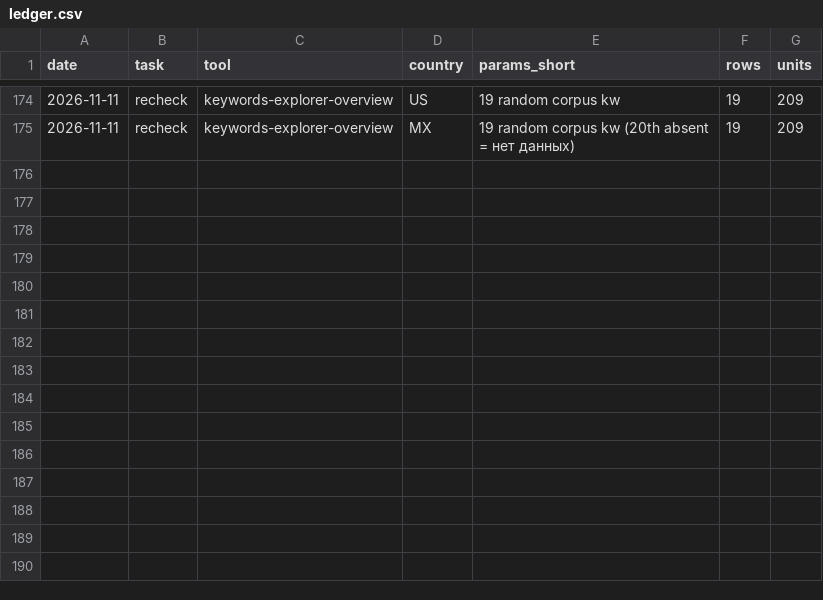
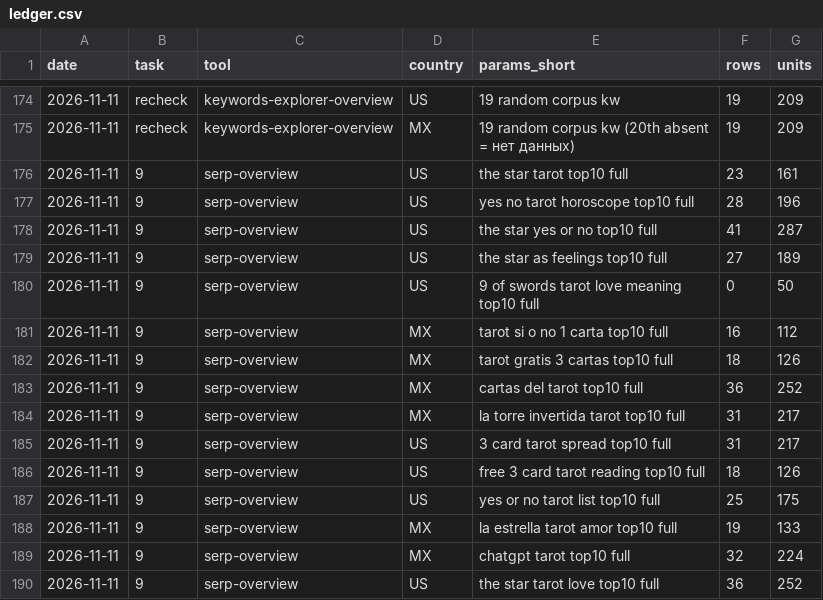
Before and after one commit to denknis1/arcana-diary, a CSV file: docs/research/stage1/corpus/ahrefs/ledger.csv, drawn as a sheet; only a part is shown, gaps mark what is left out.

```diff
--- a/docs/research/stage1/corpus/ahrefs/ledger.csv
+++ b/docs/research/stage1/corpus/ahrefs/ledger.csv
@@ -175 +175,16 @@ date,task,tool,country,params_short,rows,units
 2026-11-11,recheck,keywords-explorer-overview,MX,19 random corpus kw (20th absent = нет данных),19,209
+2026-11-11,9,serp-overview,US,the star tarot top10 full,23,161
+2026-11-11,9,serp-overview,US,yes no tarot horoscope top10 full,28,196
+2026-11-11,9,serp-overview,US,the star yes or no top10 full,41,287
+2026-11-11,9,serp-overview,US,the star as feelings top10 full,27,189
+2026-11-11,9,serp-overview,US,9 of swords tarot love meaning top10 full,0,50
+2026-11-11,9,serp-overview,MX,tarot si o no 1 carta top10 full,16,112
+2026-11-11,9,serp-overview,MX,tarot gratis 3 cartas top10 full,18,126
+2026-11-11,9,serp-overview,MX,cartas del tarot top10 full,36,252
+2026-11-11,9,serp-overview,MX,la torre invertida tarot top10 full,31,217
+2026-11-11,9,serp-overview,US,3 card tarot spread top10 full,31,217
+2026-11-11,9,serp-overview,US,free 3 card tarot reading top10 full,18,126
+2026-11-11,9,serp-overview,US,yes or no tarot list top10 full,25,175
+2026-11-11,9,serp-overview,MX,la estrella tarot amor top10 full,19,133
+2026-11-11,9,serp-overview,MX,chatgpt tarot top10 full,32,224
+2026-11-11,9,serp-overview,US,the star tarot love top10 full,36,252
```
Also changed, not shown: docs/research/stage1/corpus/serp/queries.csv, 17 other files.
